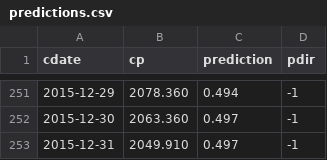
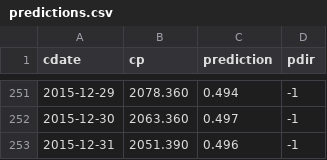
Before and after one commit to danbikle/herokuspy, a CSV file: staticfiles/predictions.csv, drawn as a sheet; only a part is shown, gaps mark what is left out.

```diff
--- a/staticfiles/predictions.csv
+++ b/staticfiles/predictions.csv
@@ -252,2 +252,2 @@ cdate,cp,prediction,pdir
 2015-12-30,2063.360,0.497,-1
-2015-12-31,2049.910,0.497,-1
+2015-12-31,2051.390,0.496,-1
```
Also changed, not shown: 2 other files.
